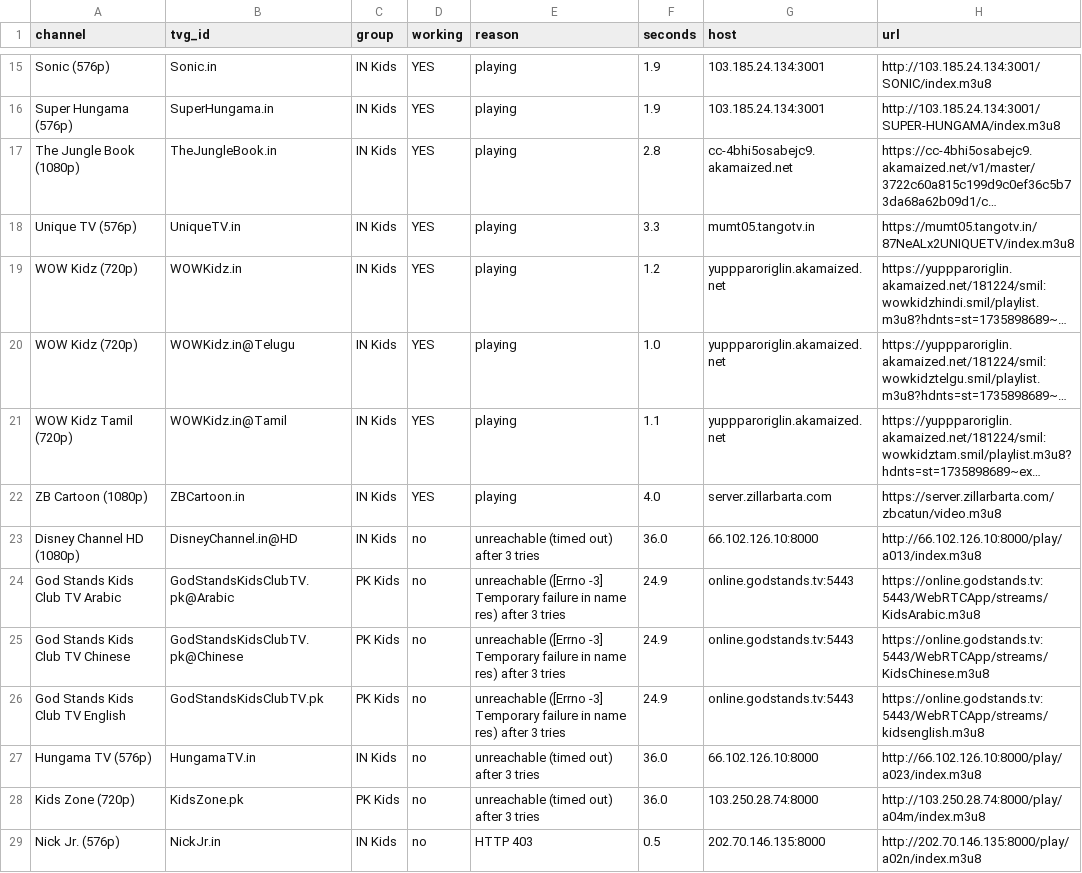
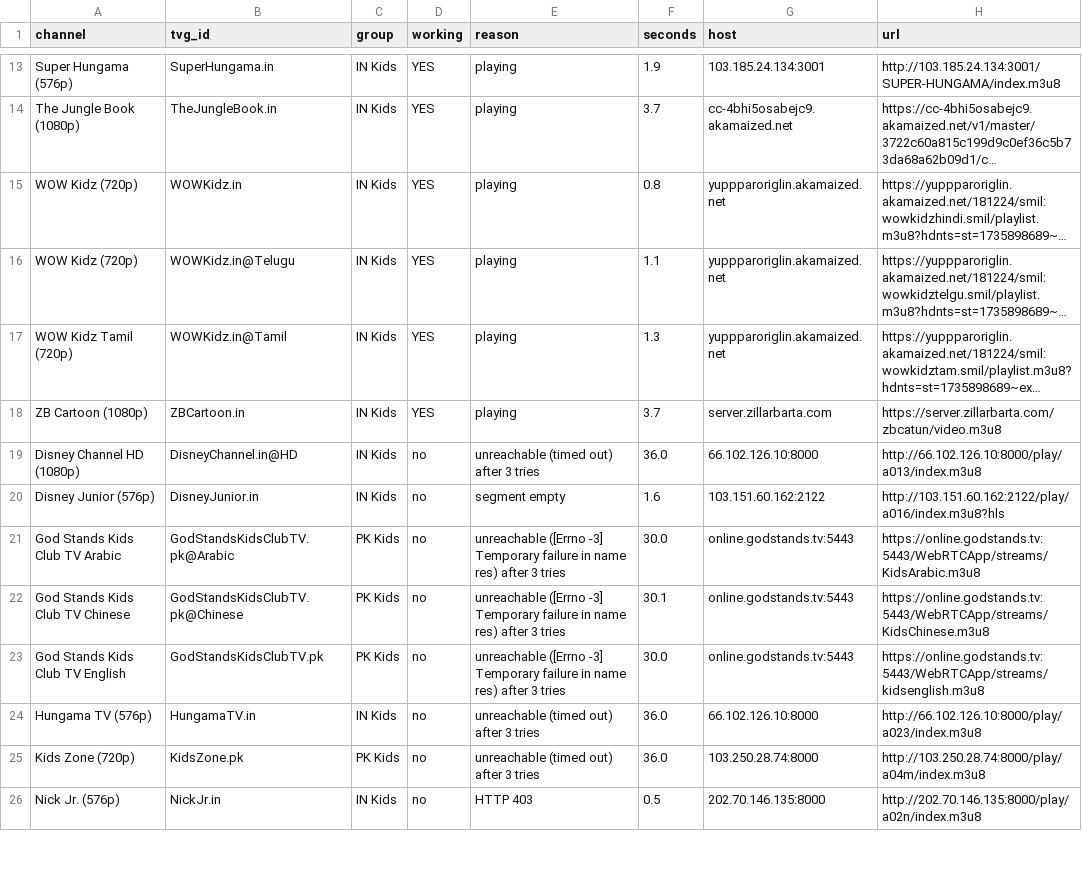
Before and after one commit to Inam321/tv, a CSV file: reports/kids-report.csv, drawn as a sheet; only a part is shown, gaps mark what is left out; long unchanged cells end in …; removed rows and columns are numbered as before the commit, all else as after; the diff covers the shown part only; the diff names each change by its address in the sheet, - before the commit and + after, or states it on an @@ line.

```diff
--- a/reports/kids-report.csv
+++ b/reports/kids-report.csv
-row 15: Sonic (576p) | Sonic.in | IN Kids | YES | playing | 1.9 | 103.185.24.134:3001 | http://103.185.24.134:3001/SONIC/index.m3u8
-F14 (seconds): 2.8
+F14 (seconds): 3.7
-row 18: Unique TV (576p) | UniqueTV.in | IN Kids | YES | playing | 3.3 | mumt05.tangotv.in | https://mumt05.tangotv.in/87NeALx2UNIQUETV/index.m3u8
-F15 (seconds): 1.2
+F15 (seconds): 0.8
-F16 (seconds): 1.0
+F16 (seconds): 1.1
-F17 (seconds): 1.1
+F17 (seconds): 1.3
-F18 (seconds): 4.0
+F18 (seconds): 3.7
+row 20: Disney Junior (576p) | DisneyJunior.in | IN Kids | no | segment empty | 1.6 | 103.151.60.162:2122 | http://103.151.60.162:2122/play/a016/index.m3u8?hls
-F21 (seconds): 24.9
+F21 (seconds): 30.0
-F22 (seconds): 24.9
+F22 (seconds): 30.1
-F23 (seconds): 24.9
+F23 (seconds): 30.0
```
Also changed, not shown: 5 added rows, 3 removed rows and 9 edited cells elsewhere in this file, reports/documentary-report.csv, reports/entertainment-report.csv, 18 other files.
